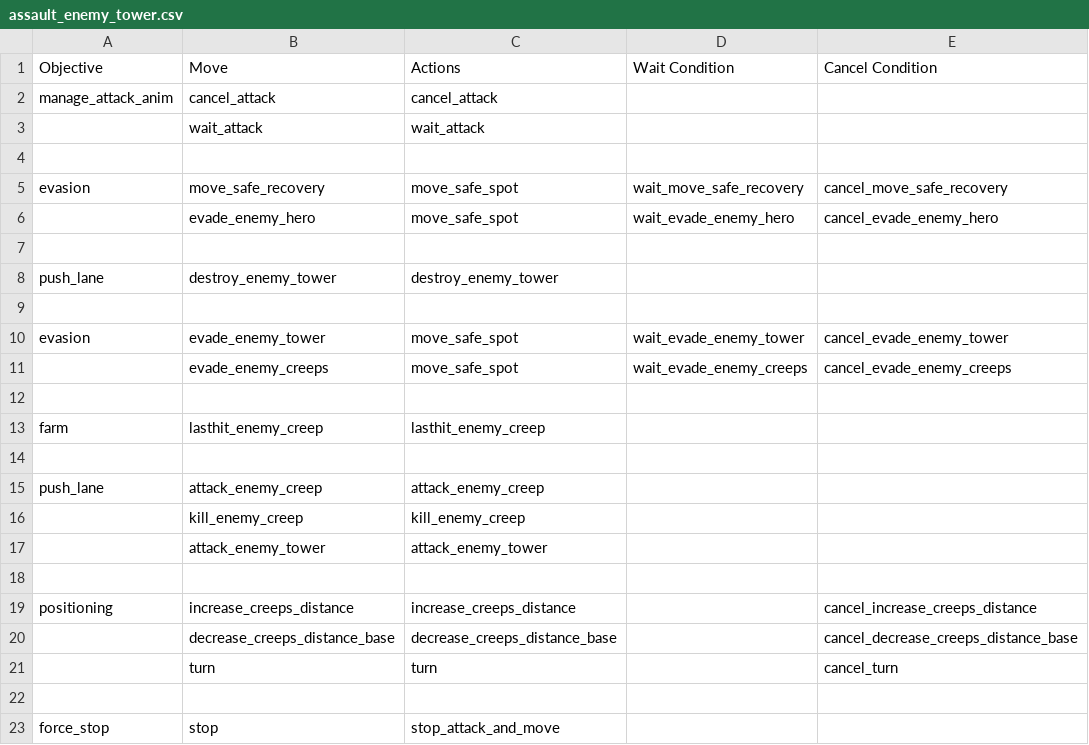
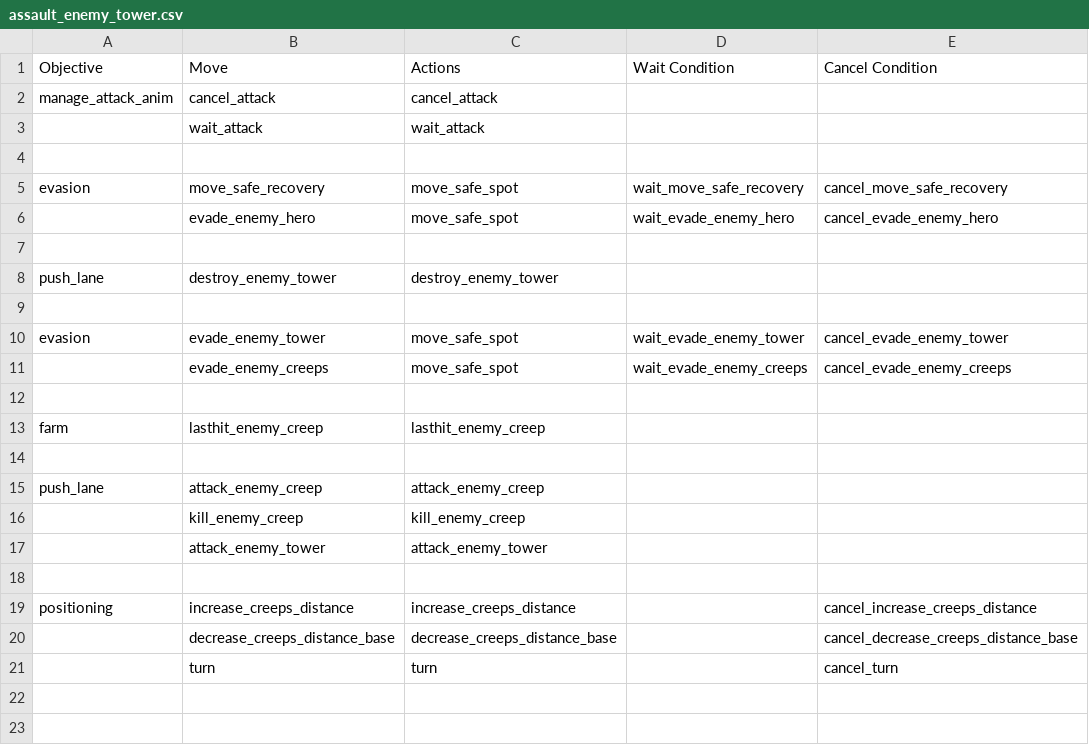
Before and after one commit to ellysh/dota2-omen-bots, a CSV file: generator/database/csv/assault_enemy_tower.csv, drawn as a sheet; the diff names each change by its address in the sheet, - before the commit and + after, or states it on an @@ line.

Commit message:
- Move the "attack_with_better_position" objective to the "fight" strategy - Remove the "force_stop" objective from the "assault_enemy_tower" and "fight" strategies

```diff
--- a/generator/database/csv/assault_enemy_tower.csv
+++ b/generator/database/csv/assault_enemy_tower.csv
-row 22: (empty)
-row 23: force_stop | stop | stop_attack_and_move
```
Also changed, not shown: generator/database/csv/farm.csv, 6 other files.
